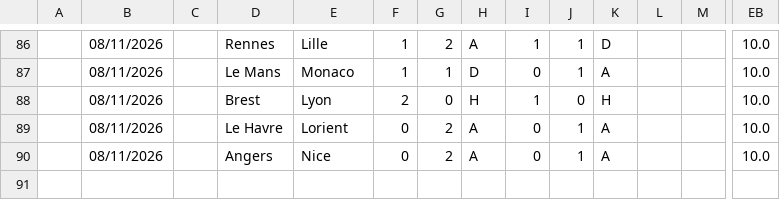
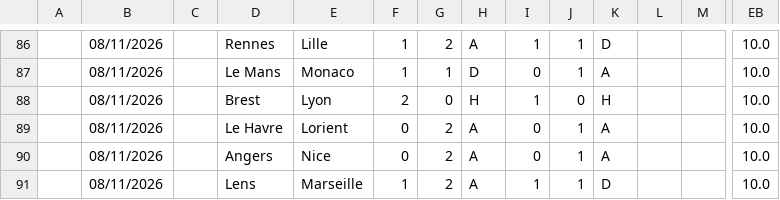
Before and after one commit to iFelice/SoccerMath2.0, a CSV file: SoccerMath/database/Ligue1_Live.csv, drawn as a sheet; only a part is shown, gaps mark what is left out; rows hold the shown columns only; the diff names each change by its address in the sheet, - before the commit and + after, or states it on an @@ line.

```diff
--- a/SoccerMath/database/Ligue1_Live.csv
+++ b/SoccerMath/database/Ligue1_Live.csv
+row 91:  | 08/11/2026 |  | Lens | Marseille | 1 | 2 | A | 1 | 1 | D |  |  | 10.0
```
Also changed, not shown: SoccerMath/database/LaLiga_Live.csv, SoccerMath/database/SerieA_Live.csv.
